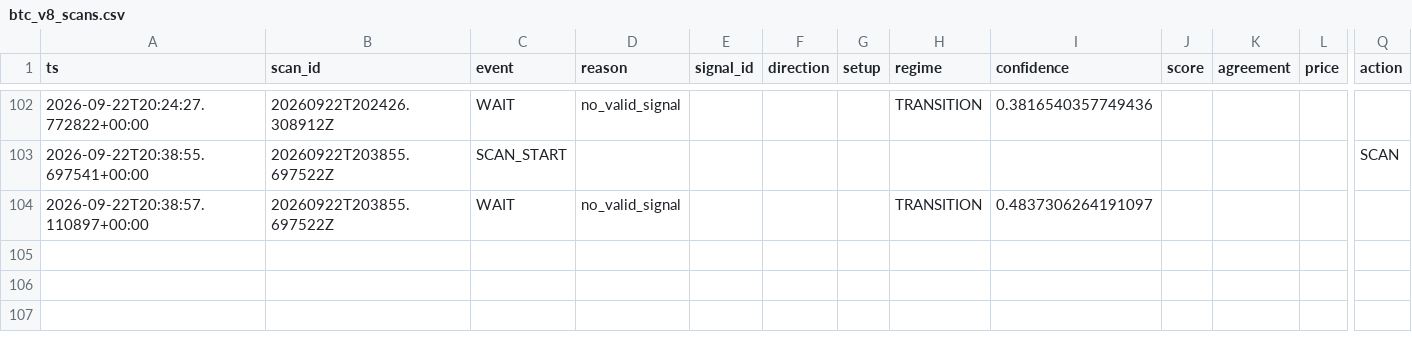
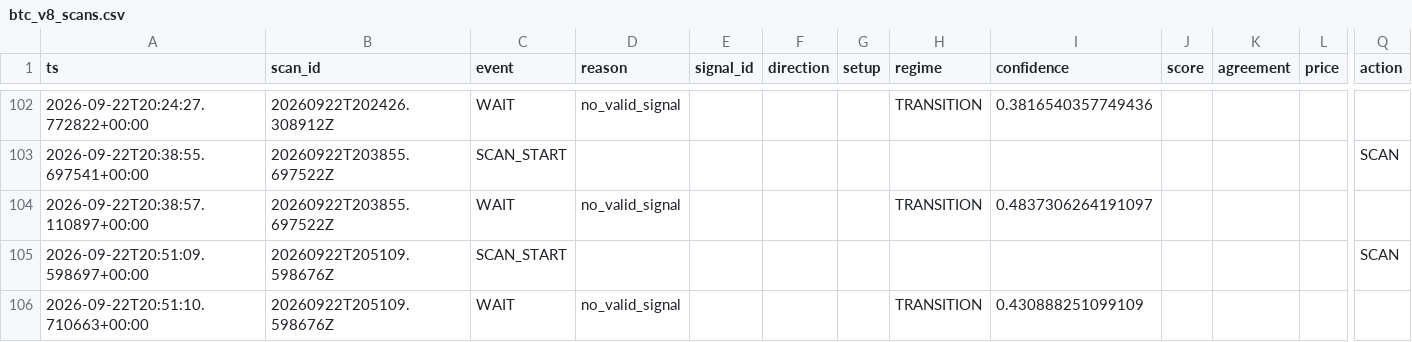
Before and after one commit to shaankhan9999999-sudo/smc-crypto-bot, a CSV file: logs/csv/btc_v8_scans.csv, drawn as a sheet; only a part is shown, gaps mark what is left out; rows hold the shown columns only; the diff names each change by its address in the sheet, - before the commit and + after, or states it on an @@ line.

```diff
--- a/logs/csv/btc_v8_scans.csv
+++ b/logs/csv/btc_v8_scans.csv
+row 105: 2026-09-22T20:51:09.598697+00:00 | 20260922T205109.598676Z | SCAN_START |  |  |  |  |  |  |  |  |  | SCAN
+row 106: 2026-09-22T20:51:10.710663+00:00 | 20260922T205109.598676Z | WAIT | no_valid_signal |  |  |  | TRANSITION | 0.430888251099109
```
Also changed, not shown: logs/csv/btc_v8_shadow_sr.csv, logs/csv/btc_v8_shadow_sr_dynamic.csv, 3 other files.
